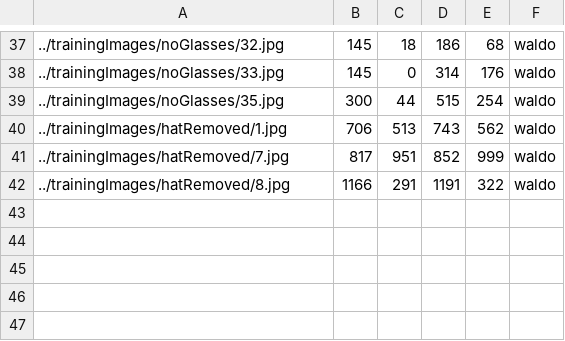
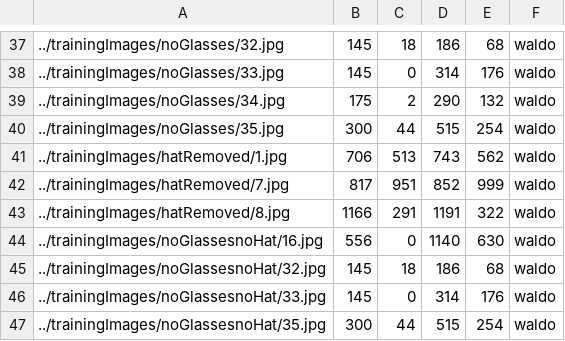
Before and after one commit to Kehlsoo/Deep-Learning-Wheres-Waldo, a CSV file: csv/annotations.csv, drawn as a sheet; only a part is shown, gaps mark what is left out.

Commit message:
all images in csv added

```diff
--- a/csv/annotations.csv
+++ b/csv/annotations.csv
@@ -38,2 +38,3 @@
 ../trainingImages/noGlasses/33.jpg,145,0,314,176,waldo
+../trainingImages/noGlasses/34.jpg,175,2,290,132,waldo
 ../trainingImages/noGlasses/35.jpg,300,44,515,254,waldo
@@ -42 +43,5 @@
 ../trainingImages/hatRemoved/8.jpg,1166,291,1191,322,waldo
+../trainingImages/noGlassesnoHat/16.jpg,556,0,1140,630,waldo
+../trainingImages/noGlassesnoHat/32.jpg,145,18,186,68,waldo
+../trainingImages/noGlassesnoHat/33.jpg,145,0,314,176,waldo
+../trainingImages/noGlassesnoHat/35.jpg,300,44,515,254,waldo
```
